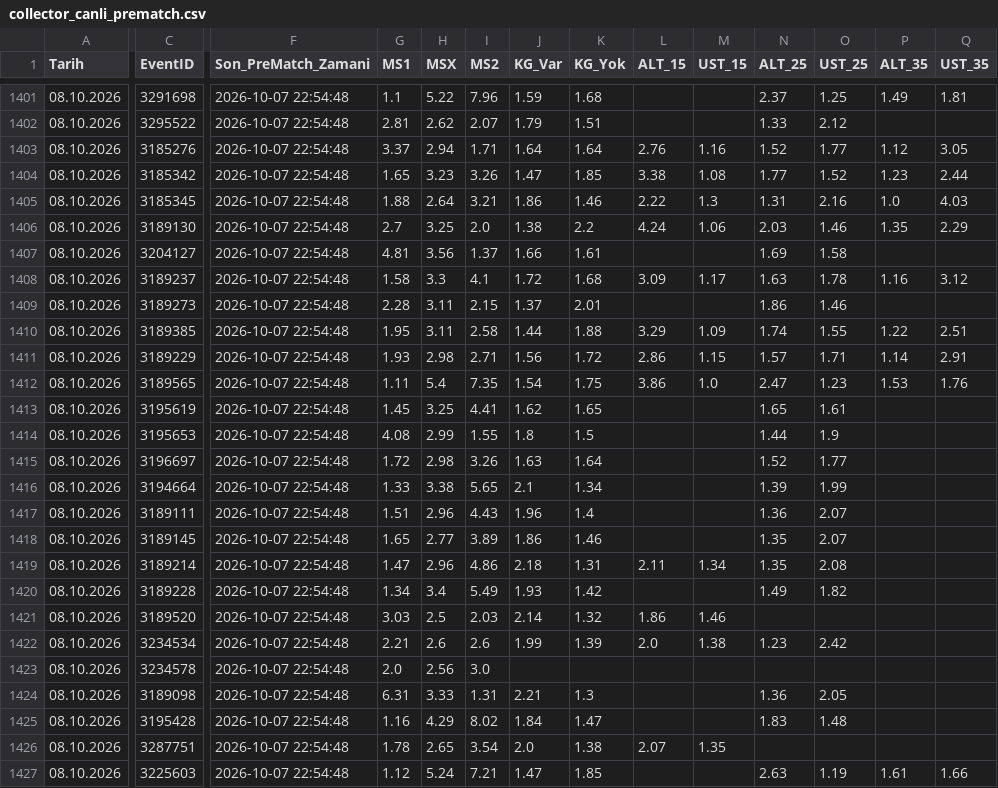
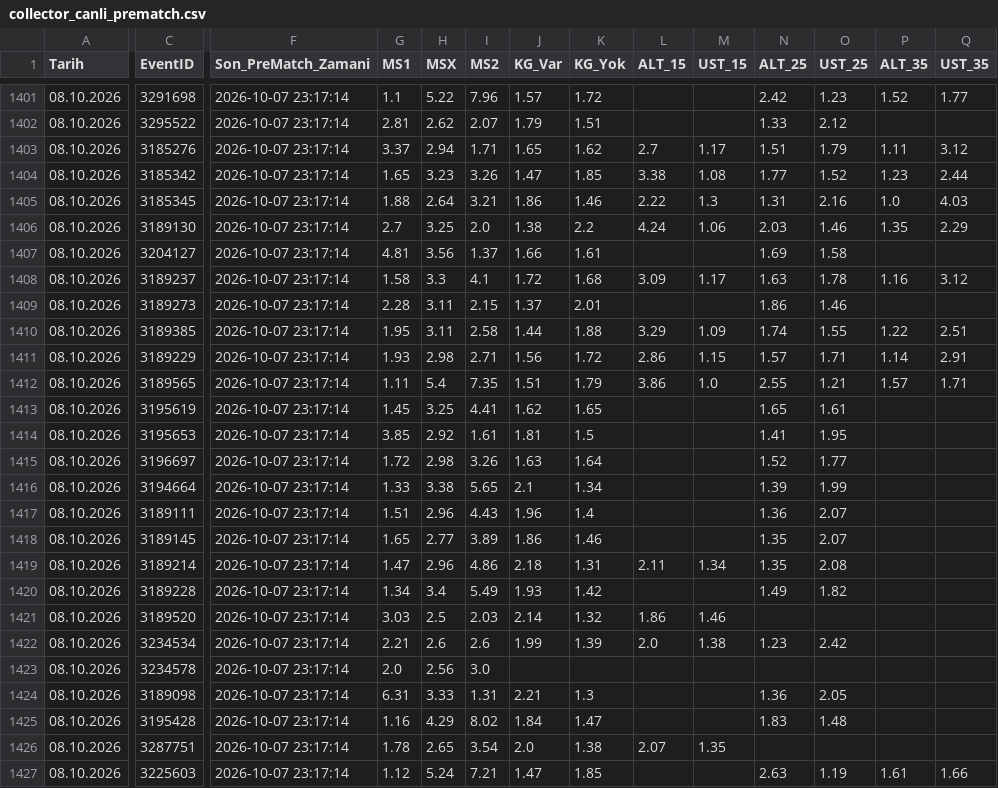
Before and after one commit to volkansevinc58-pixel/OranAI-Collector, a CSV file: collector_canli_prematch.csv, drawn as a sheet; only a part is shown, gaps mark what is left out; the diff covers the shown part only; the diff names each change by its address in the sheet, - before the commit and + after, or states it on an @@ line.

```diff
--- a/collector_canli_prematch.csv
+++ b/collector_canli_prematch.csv
-F1401:F1427 (Son_PreMatch_Zamani): 2026-10-07 22:54:48
+F1401:F1427 (Son_PreMatch_Zamani): 2026-10-07 23:17:14
-J1401 (KG_Var): 1.59
+J1401 (KG_Var): 1.57
-K1401 (KG_Yok): 1.68
+K1401 (KG_Yok): 1.72
-N1401 (ALT_25): 2.37
+N1401 (ALT_25): 2.42
-O1401 (UST_25): 1.25
+O1401 (UST_25): 1.23
-P1401 (ALT_35): 1.49
+P1401 (ALT_35): 1.52
-Q1401 (UST_35): 1.81
+Q1401 (UST_35): 1.77
-J1403 (KG_Var): 1.64
+J1403 (KG_Var): 1.65
-K1403 (KG_Yok): 1.64
+K1403 (KG_Yok): 1.62
-L1403 (ALT_15): 2.76
+L1403 (ALT_15): 2.7
-M1403 (UST_15): 1.16
+M1403 (UST_15): 1.17
-N1403 (ALT_25): 1.52
+N1403 (ALT_25): 1.51
-O1403 (UST_25): 1.77
+O1403 (UST_25): 1.79
-P1403 (ALT_35): 1.12
+P1403 (ALT_35): 1.11
-Q1403 (UST_35): 3.05
+Q1403 (UST_35): 3.12
-J1412 (KG_Var): 1.54
+J1412 (KG_Var): 1.51
-K1412 (KG_Yok): 1.75
+K1412 (KG_Yok): 1.79
-N1412 (ALT_25): 2.47
+N1412 (ALT_25): 2.55
-O1412 (UST_25): 1.23
+O1412 (UST_25): 1.21
-P1412 (ALT_35): 1.53
+P1412 (ALT_35): 1.57
-Q1412 (UST_35): 1.76
+Q1412 (UST_35): 1.71
-G1414 (MS1): 4.08
+G1414 (MS1): 3.85
-H1414 (MSX): 2.99
+H1414 (MSX): 2.92
-I1414 (MS2): 1.55
+I1414 (MS2): 1.61
-J1414 (KG_Var): 1.8
+J1414 (KG_Var): 1.81
-N1414 (ALT_25): 1.44
+N1414 (ALT_25): 1.41
-O1414 (UST_25): 1.9
+O1414 (UST_25): 1.95
```
Also changed, not shown: 104 edited cells elsewhere in this file, collector_canli_master.csv.
